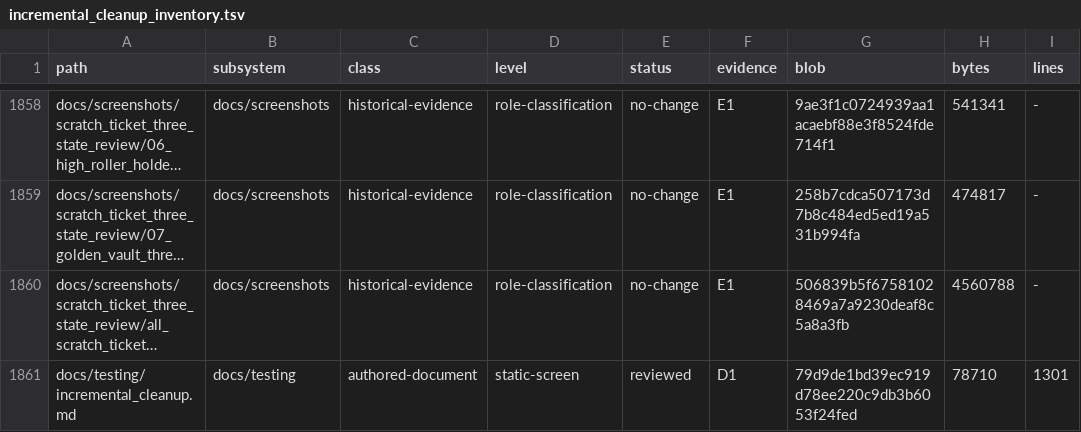
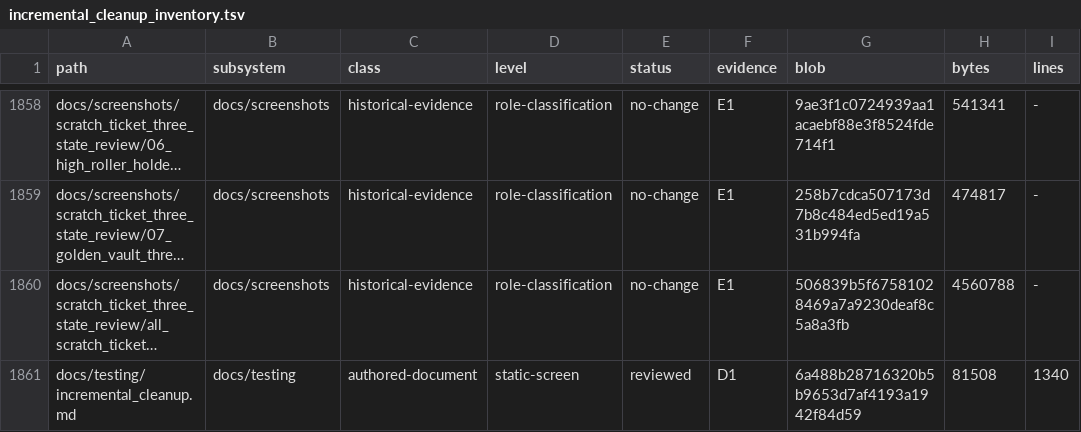
Before and after one commit to erikjpet/BeatTheHouse, a TSV file: docs/testing/incremental_cleanup_inventory.tsv, drawn as a sheet; only a part is shown, gaps mark what is left out; long unchanged cells end in …; the diff covers the shown part only; the diff names each change by its address in the sheet, - before the commit and + after, or states it on an @@ line.

```diff
--- a/docs/testing/incremental_cleanup_inventory.tsv
+++ b/docs/testing/incremental_cleanup_inventory.tsv
-G1861 (blob): 79d9de1bd39ec919d78ee220c9db3b6053f24fed
+G1861 (blob): 6a488b28716320b5b9653d7af4193a1942f84d59
-H1861 (bytes): 78710
+H1861 (bytes): 81508
-I1861 (lines): 1301
+I1861 (lines): 1340
```
Also changed, not shown: 12 edited cells elsewhere in this file, 2 other files.
